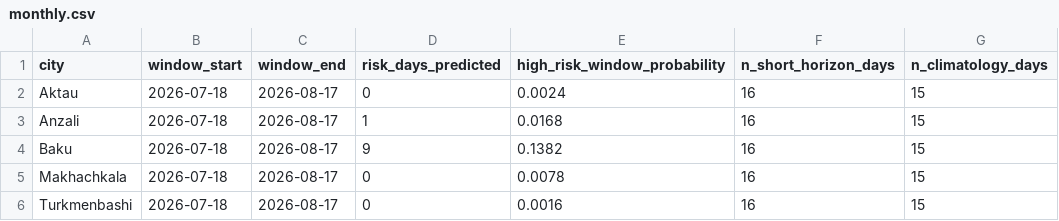
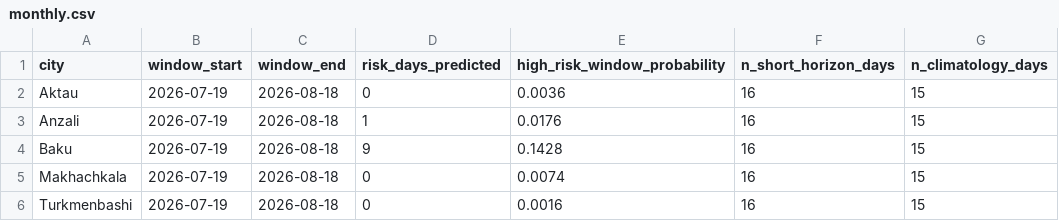
Before and after one commit to AyxanMuxtar/Maritime-delay-risk-prediction, a CSV file: predictions/latest/monthly.csv, drawn as a sheet.

```diff
--- a/predictions/latest/monthly.csv
+++ b/predictions/latest/monthly.csv
@@ -1,6 +1,6 @@
 city,window_start,window_end,risk_days_predicted,high_risk_window_probability,n_short_horizon_days,n_climatology_days
-Aktau,2026-07-18,2026-08-17,0,0.0024,16,15
-Anzali,2026-07-18,2026-08-17,1,0.0168,16,15
-Baku,2026-07-18,2026-08-17,9,0.1382,16,15
-Makhachkala,2026-07-18,2026-08-17,0,0.0078,16,15
-Turkmenbashi,2026-07-18,2026-08-17,0,0.0016,16,15
+Aktau,2026-07-19,2026-08-18,0,0.0036,16,15
+Anzali,2026-07-19,2026-08-18,1,0.0176,16,15
+Baku,2026-07-19,2026-08-18,9,0.1428,16,15
+Makhachkala,2026-07-19,2026-08-18,0,0.0074,16,15
+Turkmenbashi,2026-07-19,2026-08-18,0,0.0016,16,15
```
Also changed, not shown: predictions/latest/daily.csv, 1 other file.
